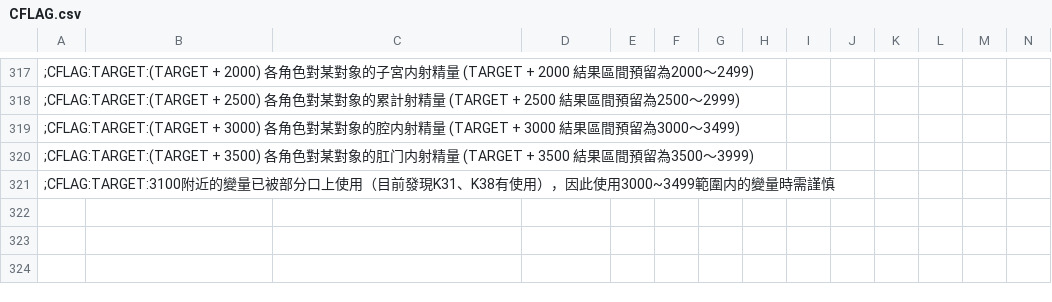
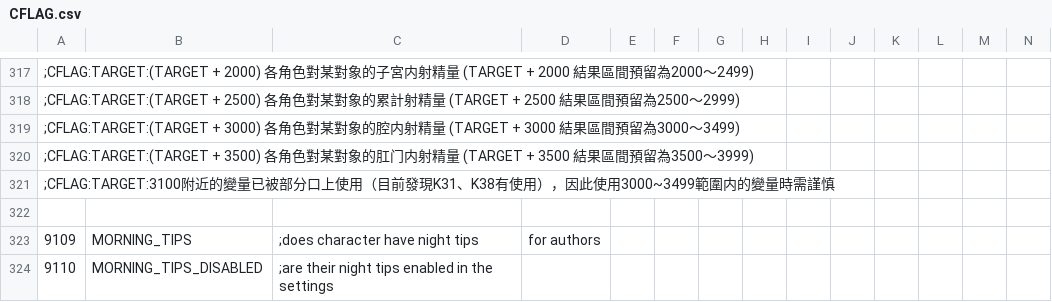
Before and after one commit to Paradox-Phenomenon/EraTW-Magic_DLC, a CSV file: CSV/CFLAG.csv, drawn as a sheet; only a part is shown, gaps mark what is left out; rows hold the shown columns only; the diff names each change by its address in the sheet, - before the commit and + after, or states it on an @@ line.

```diff
--- a/CSV/CFLAG.csv
+++ b/CSV/CFLAG.csv
+row 322: (empty)
+row 323: 9109 | MORNING_TIPS | ;does character have night tips | for authors
+row 324: 9110 | MORNING_TIPS_DISABLED | ;are their night tips enabled in the settings
```
Also changed, not shown: 31 other files.
